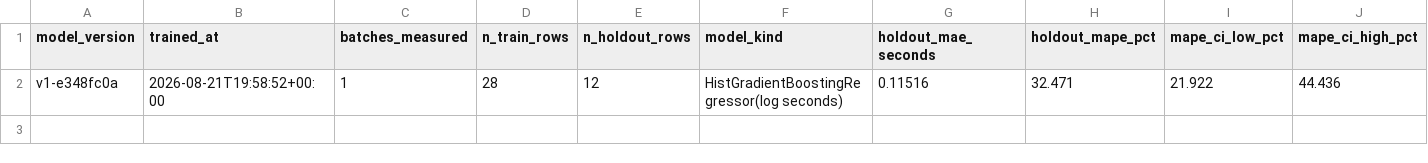
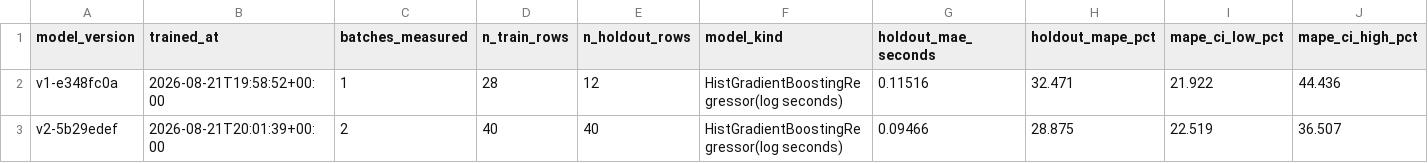
Before and after one commit to baybailz/data-engineering-scenario-ml-runtime, a CSV file: seeds/model_version_landing.csv, drawn as a sheet; only a part is shown; rows hold the shown columns only; the diff names each change by its address in the sheet, - before the commit and + after, or states it on an @@ line.

```diff
--- a/seeds/model_version_landing.csv
+++ b/seeds/model_version_landing.csv
+row 3: v2-5b29edef | 2026-08-21T20:01:39+00:00 | 2 | 40 | 40 | HistGradientBoostingRegressor(log seconds) | 0.09466 | 28.875 | 22.519 | 36.507
```
Also changed, not shown: artifacts/predictions.csv, seeds/query_prediction_landing.csv, 16 other files.
